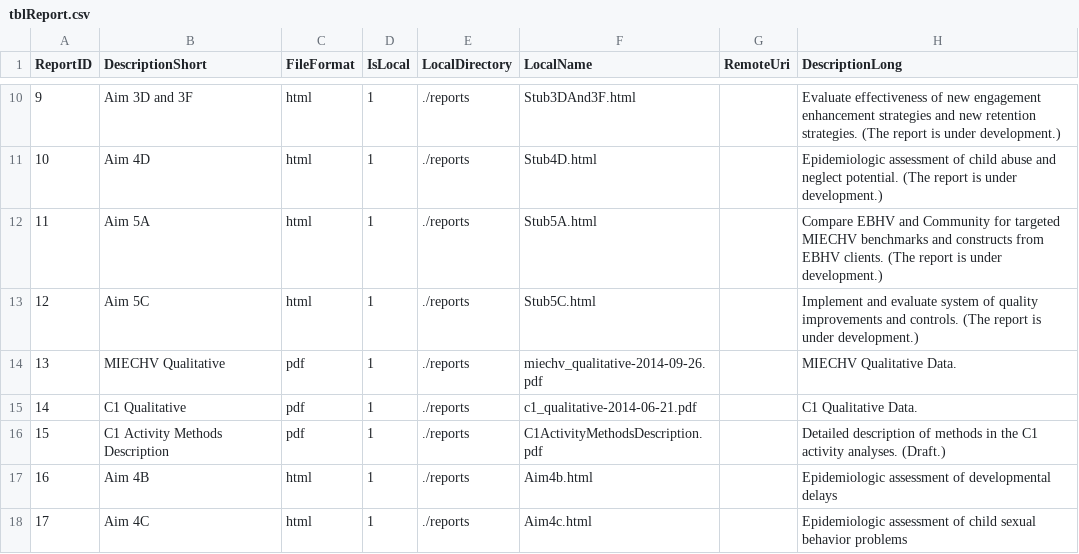
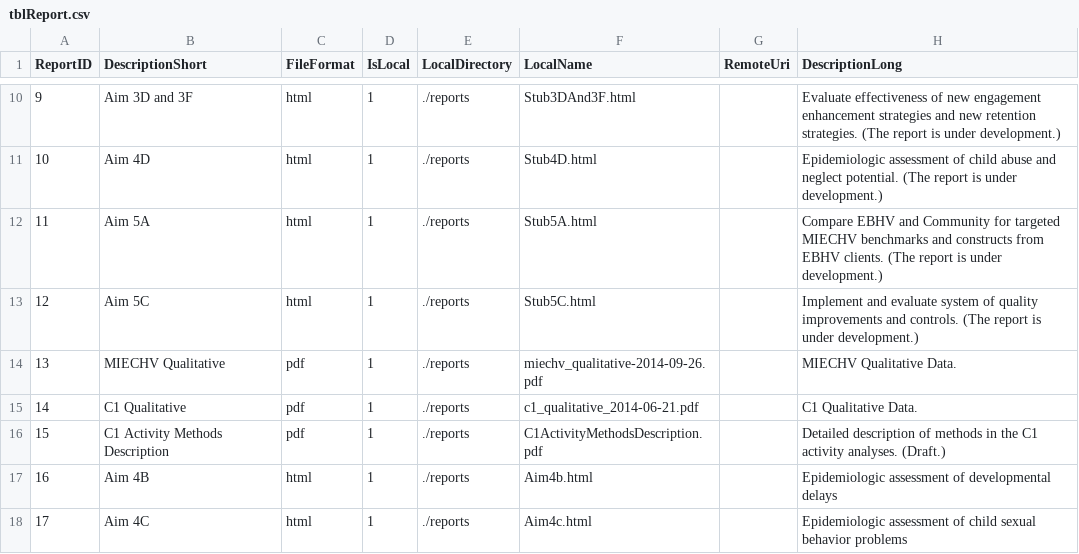
Before and after one commit to OuhscBbmc/MReportingPublic, a CSV file: reports/create_index/tblReport.csv, drawn as a sheet; only a part is shown, gaps mark what is left out.

Commit message:
Fixing broken link in c1_qualitative-2014-06-21.pdf

```diff
--- a/reports/create_index/tblReport.csv
+++ b/reports/create_index/tblReport.csv
@@ -14,3 +14,3 @@ ReportID,DescriptionShort,FileFormat,IsLocal,LocalDirectory,LocalName,RemoteUri,
 13,MIECHV Qualitative,pdf,1,./reports,miechv_qualitative-2014-09-26.pdf,,MIECHV Qualitative Data.
-14,C1 Qualitative,pdf,1,./reports,c1_qualitative-2014-06-21.pdf,,C1 Qualitative Data.
+14,C1 Qualitative,pdf,1,./reports,c1_qualitative_2014-06-21.pdf,,C1 Qualitative Data.
 15,C1 Activity Methods Description,pdf,1,./reports,C1ActivityMethodsDescription.pdf,,Detailed description of methods in the C1 activity analyses. (Draft.)
```
Also changed, not shown: 3 other files.
